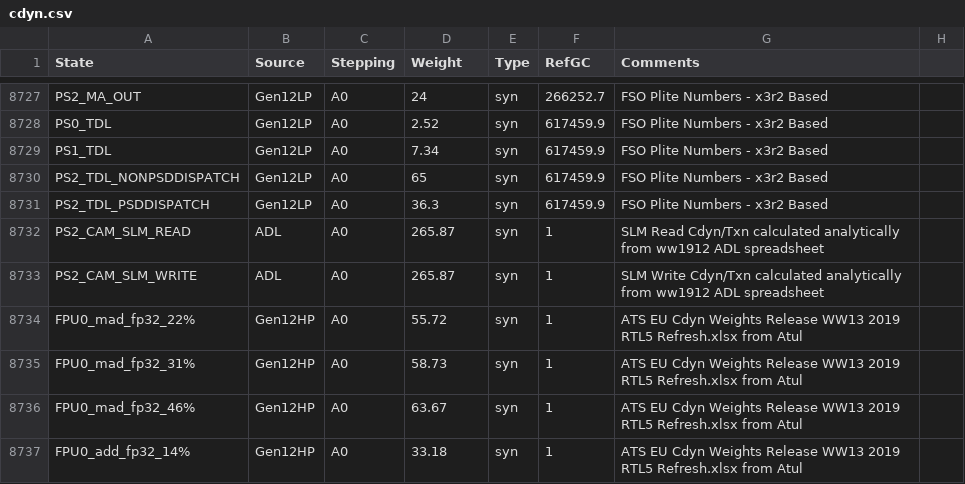
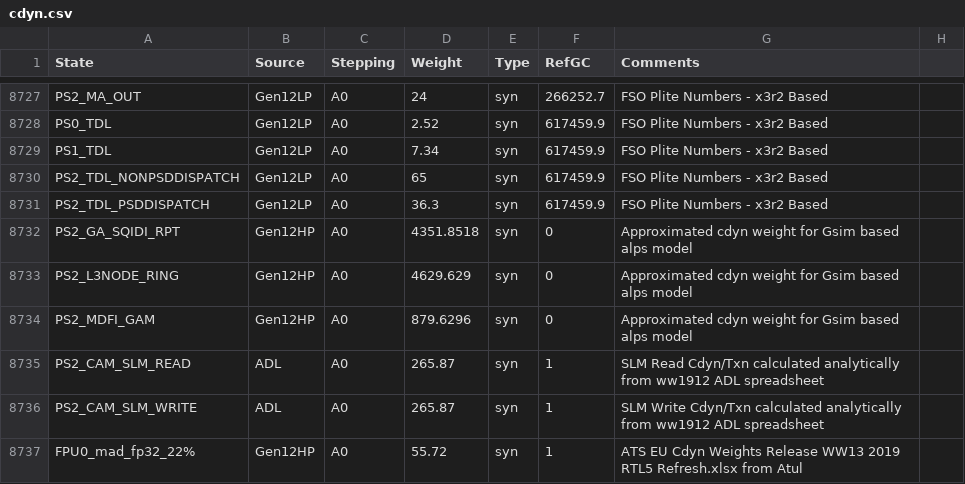
Before and after one commit to tushgarg20/Alps-ci-cd, a CSV file: Inputs/cdyn.csv, drawn as a sheet; only a part is shown, gaps mark what is left out; the shorter side is filled out with more unchanged rows.

Commit message:
Added the ROGT power states for GSIm+ALPS model Gen12HP, added the missing fp64 power states in PVC CAM formula file

```diff
--- a/Inputs/cdyn.csv
+++ b/Inputs/cdyn.csv
@@ -8731,2 +8731,5 @@ PS2_TDL_NONPSDDISPATCH,Gen12LP,A0,65,syn,617459.9,FSO Plite Numbers - x3r2 Based
 PS2_TDL_PSDDISPATCH,Gen12LP,A0,36.3,syn,617459.9,FSO Plite Numbers - x3r2 Based,
+PS2_GA_SQIDI_RPT,Gen12HP,A0,4351.8518,syn,0,Approximated cdyn weight for Gsim based alps model,
+PS2_L3NODE_RING,Gen12HP,A0,4629.629,syn,0,Approximated cdyn weight for Gsim based alps model,
+PS2_MDFI_GAM,Gen12HP,A0,879.6296,syn,0,Approximated cdyn weight for Gsim based alps model,
 PS2_CAM_SLM_READ,ADL,A0,265.87,syn,1,SLM Read Cdyn/Txn calculated analytically from ww1912 ADL spreadsheet,
```
Also changed, not shown: 1 other file.
